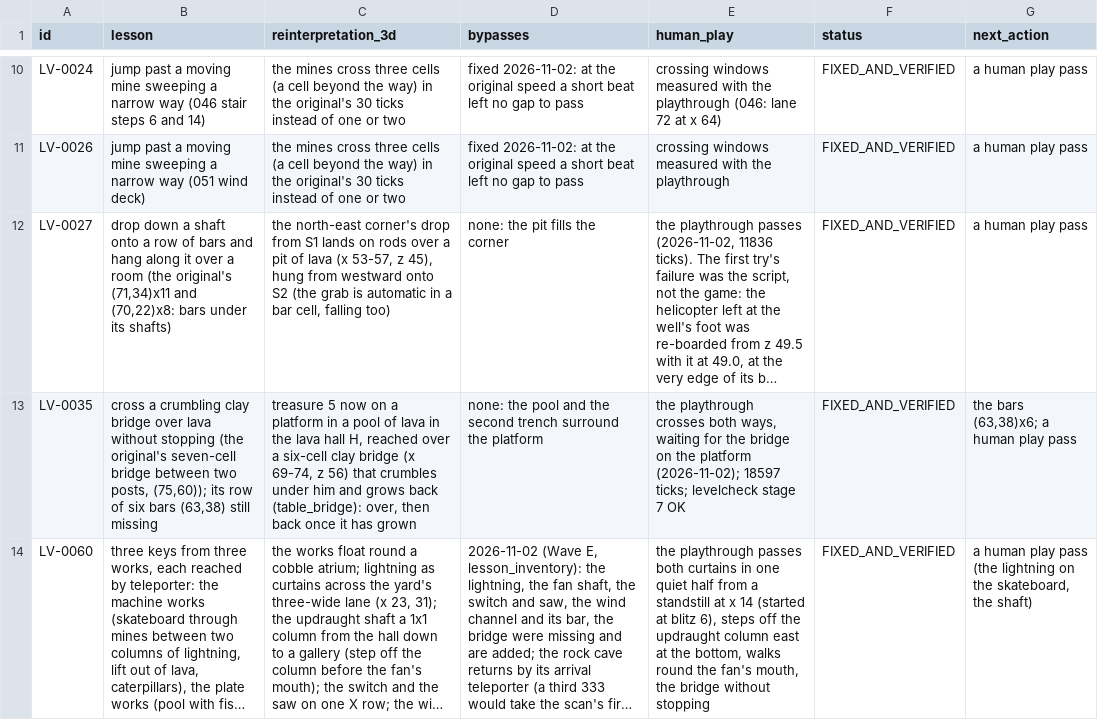
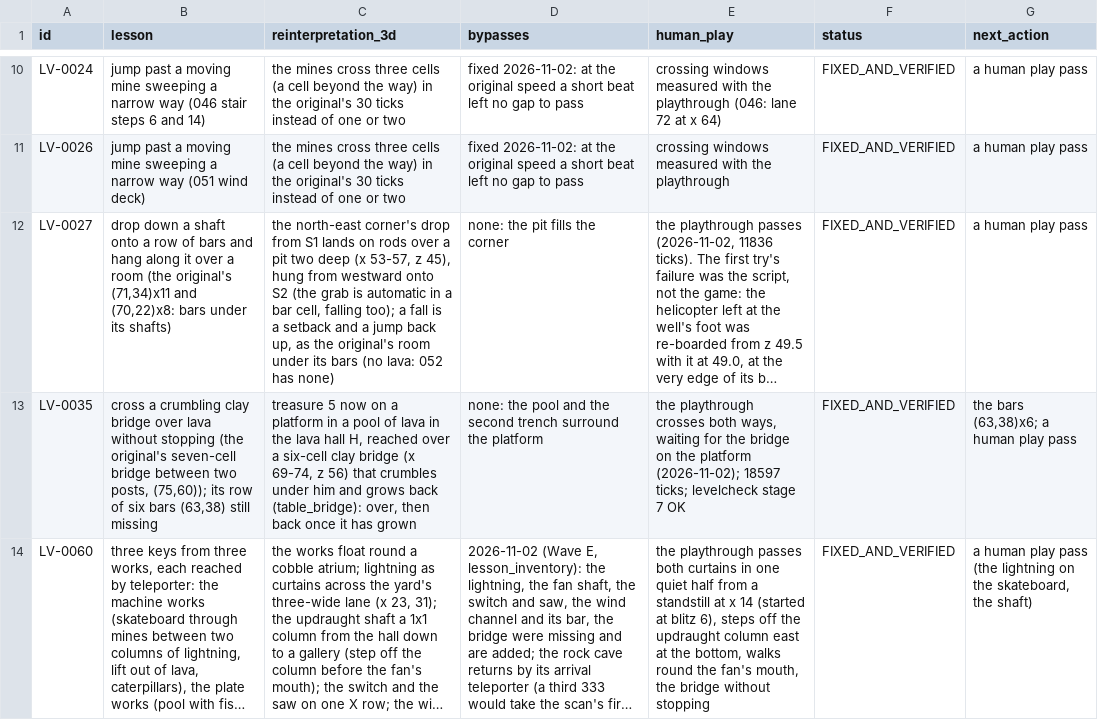
Before and after one commit to openeggbert/galaxy-eggbert, a CSV file: plans/audit/world_lessons.notes.csv, drawn as a sheet; only a part is shown, gaps mark what is left out; long unchanged cells end in …; the diff names each change by its address in the sheet, - before the commit and + after, or states it on an @@ line.

```diff
--- a/plans/audit/world_lessons.notes.csv
+++ b/plans/audit/world_lessons.notes.csv
-C12 (reinterpretation_3d): …a pit of lava (x 53-57, z 45), hung from westward onto S2 (the grab is automatic in a bar cell, falling too)
+C12 (reinterpretation_3d): …a pit two deep (x 53-57, z 45), hung from westward onto S2 (the grab is automatic in a bar cell, falling too); a fall is a setback and a jump back up, as the original's room under its bars (no lava: 052 has none)
```
Also changed, not shown: plans/audit/world_lessons.csv, 4 other files.
